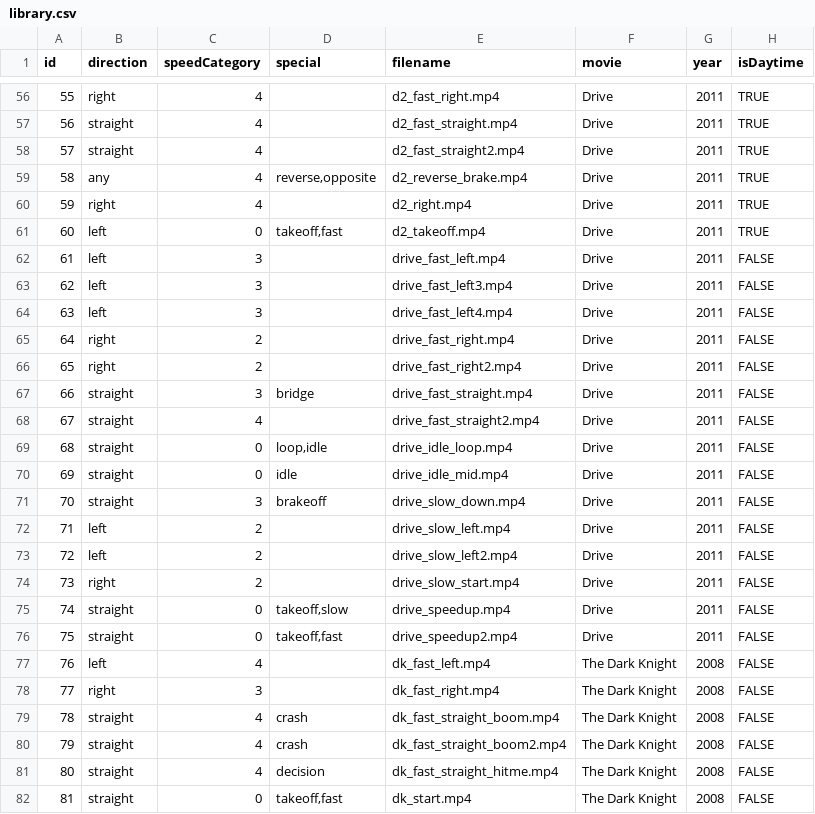
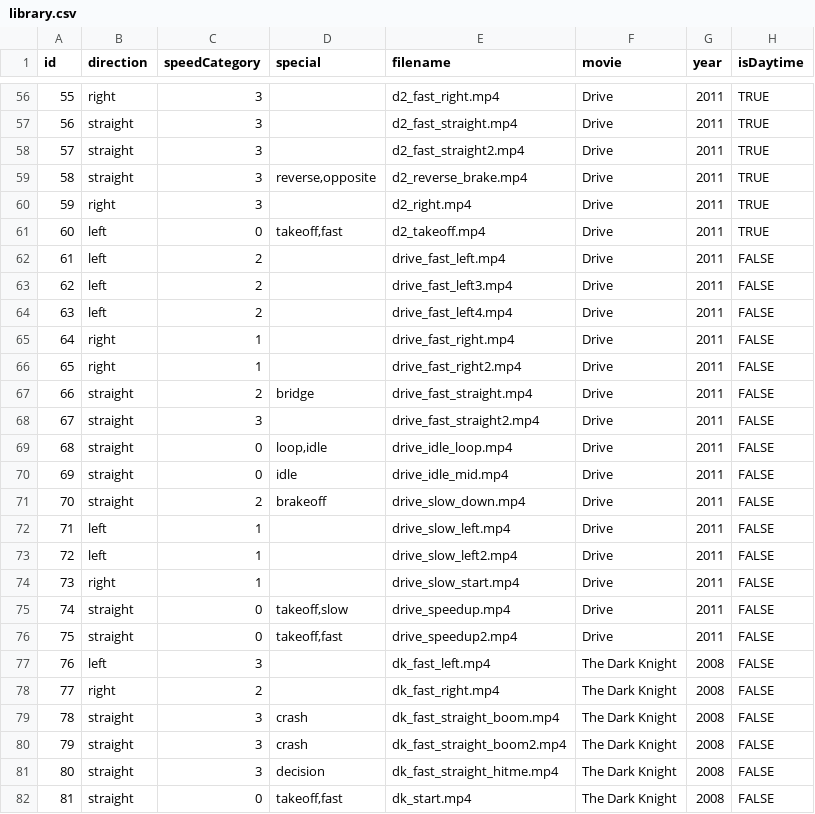
Before and after one commit to bryanjhsu/drivr, a CSV file: library.csv, drawn as a sheet; only a part is shown, gaps mark what is left out; the diff covers the shown part only.

```diff
--- a/library.csv
+++ b/library.csv
@@ -56,27 +56,27 @@ id,direction,speedCategory,special,filename,movie,year,isDaytime
-55,right,4,,d2_fast_right.mp4,Drive,2011,TRUE
-56,straight,4,,d2_fast_straight.mp4,Drive,2011,TRUE
-57,straight,4,,d2_fast_straight2.mp4,Drive,2011,TRUE
-58,any,4,"reverse,opposite",d2_reverse_brake.mp4,Drive,2011,TRUE
-59,right,4,,d2_right.mp4,Drive,2011,TRUE
+55,right,3,,d2_fast_right.mp4,Drive,2011,TRUE
+56,straight,3,,d2_fast_straight.mp4,Drive,2011,TRUE
+57,straight,3,,d2_fast_straight2.mp4,Drive,2011,TRUE
+58,straight,3,"reverse,opposite",d2_reverse_brake.mp4,Drive,2011,TRUE
+59,right,3,,d2_right.mp4,Drive,2011,TRUE
 60,left,0,"takeoff,fast",d2_takeoff.mp4,Drive,2011,TRUE
-61,left,3,,drive_fast_left.mp4,Drive,2011,FALSE
-62,left,3,,drive_fast_left3.mp4,Drive,2011,FALSE
-63,left,3,,drive_fast_left4.mp4,Drive,2011,FALSE
-64,right,2,,drive_fast_right.mp4,Drive,2011,FALSE
-65,right,2,,drive_fast_right2.mp4,Drive,2011,FALSE
-66,straight,3,bridge,drive_fast_straight.mp4,Drive,2011,FALSE
-67,straight,4,,drive_fast_straight2.mp4,Drive,2011,FALSE
+61,left,2,,drive_fast_left.mp4,Drive,2011,FALSE
+62,left,2,,drive_fast_left3.mp4,Drive,2011,FALSE
+63,left,2,,drive_fast_left4.mp4,Drive,2011,FALSE
+64,right,1,,drive_fast_right.mp4,Drive,2011,FALSE
+65,right,1,,drive_fast_right2.mp4,Drive,2011,FALSE
+66,straight,2,bridge,drive_fast_straight.mp4,Drive,2011,FALSE
+67,straight,3,,drive_fast_straight2.mp4,Drive,2011,FALSE
 68,straight,0,"loop,idle",drive_idle_loop.mp4,Drive,2011,FALSE
 69,straight,0,idle,drive_idle_mid.mp4,Drive,2011,FALSE
-70,straight,3,brakeoff,drive_slow_down.mp4,Drive,2011,FALSE
-71,left,2,,drive_slow_left.mp4,Drive,2011,FALSE
-72,left,2,,drive_slow_left2.mp4,Drive,2011,FALSE
-73,right,2,,drive_slow_start.mp4,Drive,2011,FALSE
+70,straight,2,brakeoff,drive_slow_down.mp4,Drive,2011,FALSE
+71,left,1,,drive_slow_left.mp4,Drive,2011,FALSE
+72,left,1,,drive_slow_left2.mp4,Drive,2011,FALSE
+73,right,1,,drive_slow_start.mp4,Drive,2011,FALSE
 74,straight,0,"takeoff,slow",drive_speedup.mp4,Drive,2011,FALSE
 75,straight,0,"takeoff,fast",drive_speedup2.mp4,Drive,2011,FALSE
-76,left,4,,dk_fast_left.mp4,The Dark Knight,2008,FALSE
-77,right,3,,dk_fast_right.mp4,The Dark Knight,2008,FALSE
-78,straight,4,crash,dk_fast_straight_boom.mp4,The Dark Knight,2008,FALSE
-79,straight,4,crash,dk_fast_straight_boom2.mp4,The Dark Knight,2008,FALSE
-80,straight,4,decision,dk_fast_straight_hitme.mp4,The Dark Knight,2008,FALSE
+76,left,3,,dk_fast_left.mp4,The Dark Knight,2008,FALSE
+77,right,2,,dk_fast_right.mp4,The Dark Knight,2008,FALSE
+78,straight,3,crash,dk_fast_straight_boom.mp4,The Dark Knight,2008,FALSE
+79,straight,3,crash,dk_fast_straight_boom2.mp4,The Dark Knight,2008,FALSE
+80,straight,3,decision,dk_fast_straight_hitme.mp4,The Dark Knight,2008,FALSE
 81,straight,0,"takeoff,fast",dk_start.mp4,The Dark Knight,2008,FALSE
```
Also changed, not shown: 50 edited cells elsewhere in this file, 2 other files.
